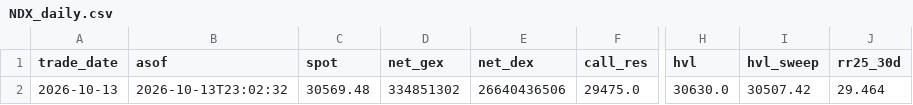
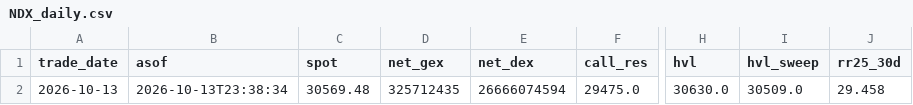
Before and after one commit to annaglowacka9797-wq/gex-data, a CSV file: data/history/NDX_daily.csv, drawn as a sheet; only a part is shown, gaps mark what is left out; the diff names each change by its address in the sheet, - before the commit and + after, or states it on an @@ line.

```diff
--- a/data/history/NDX_daily.csv
+++ b/data/history/NDX_daily.csv
-B2 (asof): 2026-10-13T23:02:32
+B2 (asof): 2026-10-13T23:38:34
-D2 (net_gex): 334851302
+D2 (net_gex): 325712435
-E2 (net_dex): 26640436506
+E2 (net_dex): 26666074594
-I2 (hvl_sweep): 30507.42
+I2 (hvl_sweep): 30509.0
-J2 (rr25_30d): 29.464
+J2 (rr25_30d): 29.458
```
Also changed, not shown: data/history/QQQ_daily.csv, data/history/SPX_daily.csv, 10 other files.
